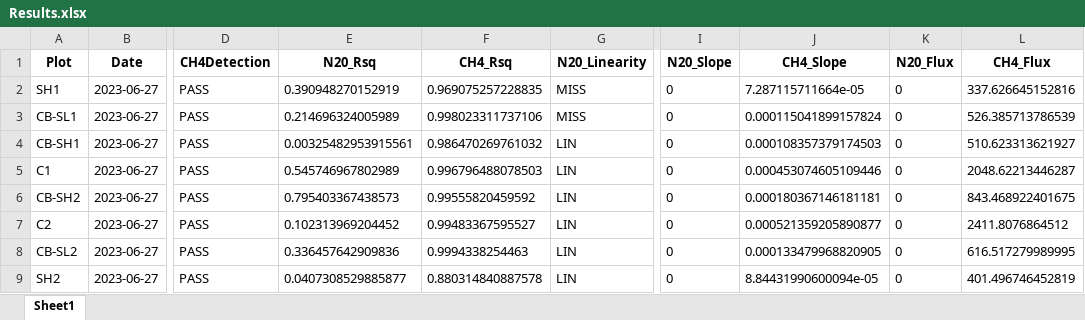
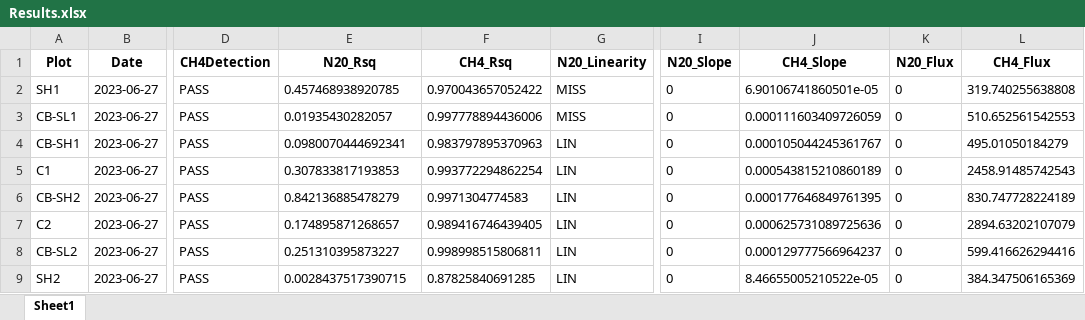
Before and after one commit to npremlim/GHG-Emission-Calculations, an Excel workbook: Results.xlsx, sheet Sheet1, drawn as a sheet; only a part is shown, gaps mark what is left out; values as stored, in another font and other column widths than the file's, no borders; the diff covers the shown part only; the diff names each change by its address in the sheet, - before the commit and + after, or states it on an @@ line.

```diff
--- a/Results.xlsx (sheet Sheet1)
+++ b/Results.xlsx (sheet Sheet1)
-E2 (N20_Rsq): 0.390948270152919
+E2 (N20_Rsq): 0.457468938920785
-F2 (CH4_Rsq): 0.969075257228835
+F2 (CH4_Rsq): 0.970043657052422
-J2 (CH4_Slope): 7.287115711664e-05
+J2 (CH4_Slope): 6.90106741860501e-05
-L2 (CH4_Flux): 337.626645152816
+L2 (CH4_Flux): 319.740255638808
-E3 (N20_Rsq): 0.214696324005989
+E3 (N20_Rsq): 0.01935430282057
-F3 (CH4_Rsq): 0.998023311737106
+F3 (CH4_Rsq): 0.997778894436006
-J3 (CH4_Slope): 0.000115041899157824
+J3 (CH4_Slope): 0.000111603409726059
-L3 (CH4_Flux): 526.385713786539
+L3 (CH4_Flux): 510.652561542553
-E4 (N20_Rsq): 0.00325482953915561
+E4 (N20_Rsq): 0.0980070444692341
-F4 (CH4_Rsq): 0.986470269761032
+F4 (CH4_Rsq): 0.983797895370963
-J4 (CH4_Slope): 0.000108357379174503
+J4 (CH4_Slope): 0.000105044245361767
-L4 (CH4_Flux): 510.623313621927
+L4 (CH4_Flux): 495.01050184279
-E5 (N20_Rsq): 0.545746967802989
+E5 (N20_Rsq): 0.307833817193853
-F5 (CH4_Rsq): 0.996796488078503
+F5 (CH4_Rsq): 0.993772294862254
-J5 (CH4_Slope): 0.000453074605109446
+J5 (CH4_Slope): 0.000543815210860189
-L5 (CH4_Flux): 2048.62213446287
+L5 (CH4_Flux): 2458.91485742543
-E6 (N20_Rsq): 0.795403367438573
+E6 (N20_Rsq): 0.842136885478279
-F6 (CH4_Rsq): 0.99555820459592
+F6 (CH4_Rsq): 0.9971304774583
-J6 (CH4_Slope): 0.000180367146181181
+J6 (CH4_Slope): 0.000177646849761395
-L6 (CH4_Flux): 843.468922401675
+L6 (CH4_Flux): 830.747728224189
-E7 (N20_Rsq): 0.102313969204452
+E7 (N20_Rsq): 0.174895871268657
-F7 (CH4_Rsq): 0.99483367595527
+F7 (CH4_Rsq): 0.989416746439405
-J7 (CH4_Slope): 0.000521359205890877
+J7 (CH4_Slope): 0.000625731089725636
-L7 (CH4_Flux): 2411.8076864512
+L7 (CH4_Flux): 2894.63202107079
-E8 (N20_Rsq): 0.336457642909836
+E8 (N20_Rsq): 0.251310395873227
-F8 (CH4_Rsq): 0.9994338254463
+F8 (CH4_Rsq): 0.998998515806811
-J8 (CH4_Slope): 0.000133479968820905
+J8 (CH4_Slope): 0.000129777566964237
-L8 (CH4_Flux): 616.517279989995
+L8 (CH4_Flux): 599.416626294416
-E9 (N20_Rsq): 0.0407308529885877
+E9 (N20_Rsq): 0.0028437517390715
-F9 (CH4_Rsq): 0.880314840887578
+F9 (CH4_Rsq): 0.87825840691285
-J9 (CH4_Slope): 8.84431990600094e-05
+J9 (CH4_Slope): 8.46655005210522e-05
-L9 (CH4_Flux): 401.496746452819
+L9 (CH4_Flux): 384.347506165369
```
Also changed, not shown: 165 edited cells elsewhere in this sheet, MainExport.xlsx, VolumeExport.xlsx, 8 other files.
